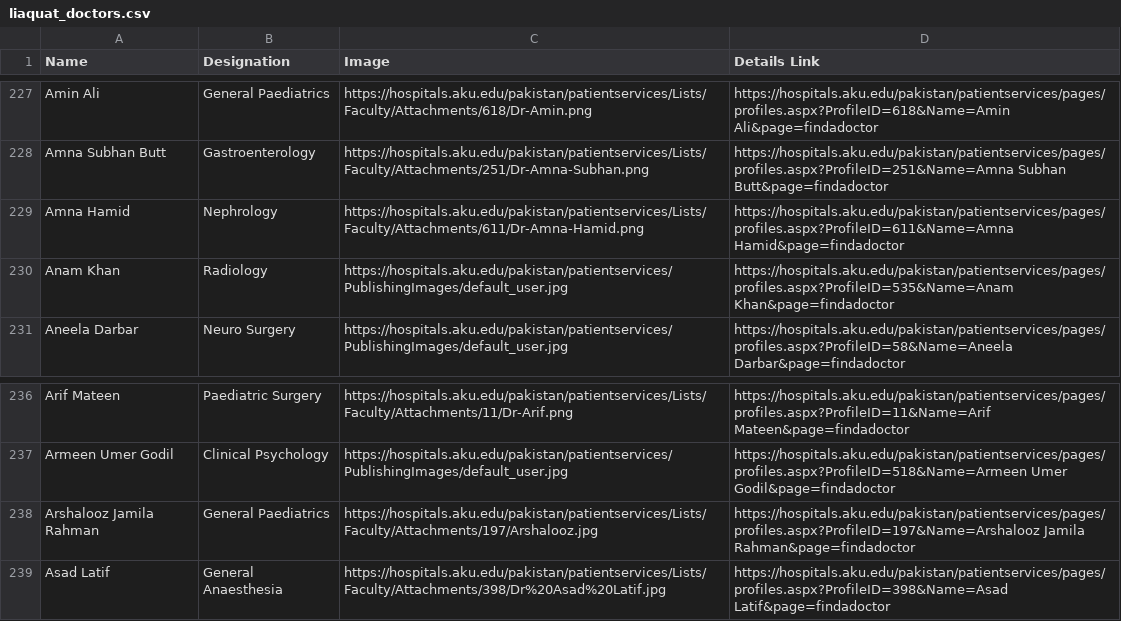
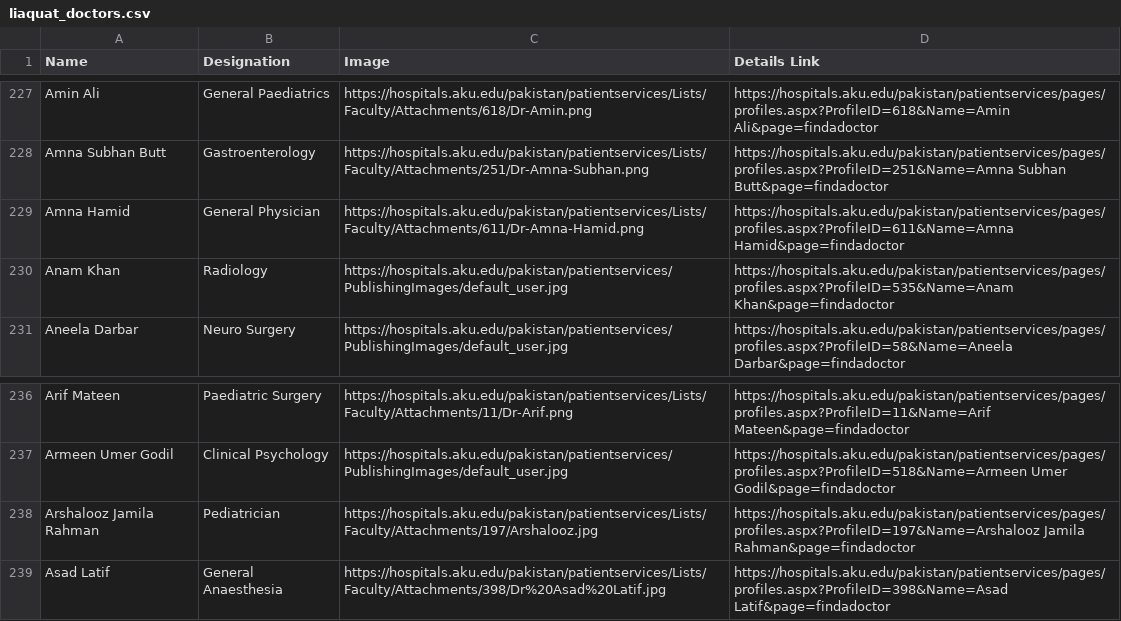
Before and after one commit to hunainhassan/TheHealthGuide, a CSV file: backend/liaquat_doctors.csv, drawn as a sheet; only a part is shown, gaps mark what is left out.

Commit message:
Doctor is showing when Symptoms added

```diff
--- a/backend/liaquat_doctors.csv
+++ b/backend/liaquat_doctors.csv
@@ -228,3 +228,3 @@ Amin Ali,General Paediatrics,https://hospitals.aku.edu/pakistan/patientservices/
 Amna Subhan Butt,Gastroenterology,https://hospitals.aku.edu/pakistan/patientservices/Lists/Faculty/Attachments/251/Dr-Amna-Subhan.png,https://hospitals.aku.edu/pakistan/patientservices/pages/profiles.aspx?ProfileID=251&Name=Amna Subhan Butt&page=findadoctor
-Amna Hamid,Nephrology,https://hospitals.aku.edu/pakistan/patientservices/Lists/Faculty/Attachments/611/Dr-Amna-Hamid.png,https://hospitals.aku.edu/pakistan/patientservices/pages/profiles.aspx?ProfileID=611&Name=Amna Hamid&page=findadoctor
+Amna Hamid,General Physician,https://hospitals.aku.edu/pakistan/patientservices/Lists/Faculty/Attachments/611/Dr-Amna-Hamid.png,https://hospitals.aku.edu/pakistan/patientservices/pages/profiles.aspx?ProfileID=611&Name=Amna Hamid&page=findadoctor
 Anam Khan,Radiology,https://hospitals.aku.edu/pakistan/patientservices/PublishingImages/default_user.jpg,https://hospitals.aku.edu/pakistan/patientservices/pages/profiles.aspx?ProfileID=535&Name=Anam Khan&page=findadoctor
@@ -237,3 +237,3 @@ Arif Mateen,Paediatric Surgery,https://hospitals.aku.edu/pakistan/patientservice
 Armeen Umer Godil,Clinical Psychology,https://hospitals.aku.edu/pakistan/patientservices/PublishingImages/default_user.jpg,https://hospitals.aku.edu/pakistan/patientservices/pages/profiles.aspx?ProfileID=518&Name=Armeen Umer Godil&page=findadoctor
-Arshalooz Jamila Rahman,General Paediatrics,https://hospitals.aku.edu/pakistan/patientservices/Lists/Faculty/Attachments/197/Arshalooz.jpg,https://hospitals.aku.edu/pakistan/patientservices/pages/profiles.aspx?ProfileID=197&Name=Arshalooz Jamila Rahman&page=findadoctor
+Arshalooz Jamila Rahman,Pediatrician,https://hospitals.aku.edu/pakistan/patientservices/Lists/Faculty/Attachments/197/Arshalooz.jpg,https://hospitals.aku.edu/pakistan/patientservices/pages/profiles.aspx?ProfileID=197&Name=Arshalooz Jamila Rahman&page=findadoctor
 Asad Latif,General Anaesthesia,https://hospitals.aku.edu/pakistan/patientservices/Lists/Faculty/Attachments/398/Dr%20Asad%20Latif.jpg,https://hospitals.aku.edu/pakistan/patientservices/pages/profiles.aspx?ProfileID=398&Name=Asad Latif&page=findadoctor
```
Also changed, not shown: 3 other files.
